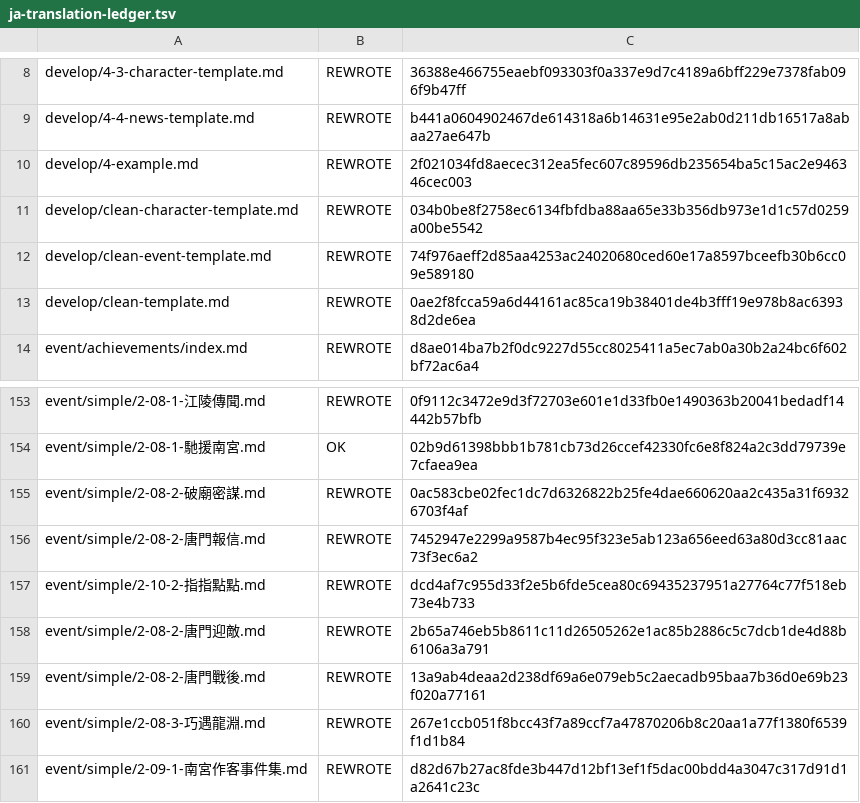
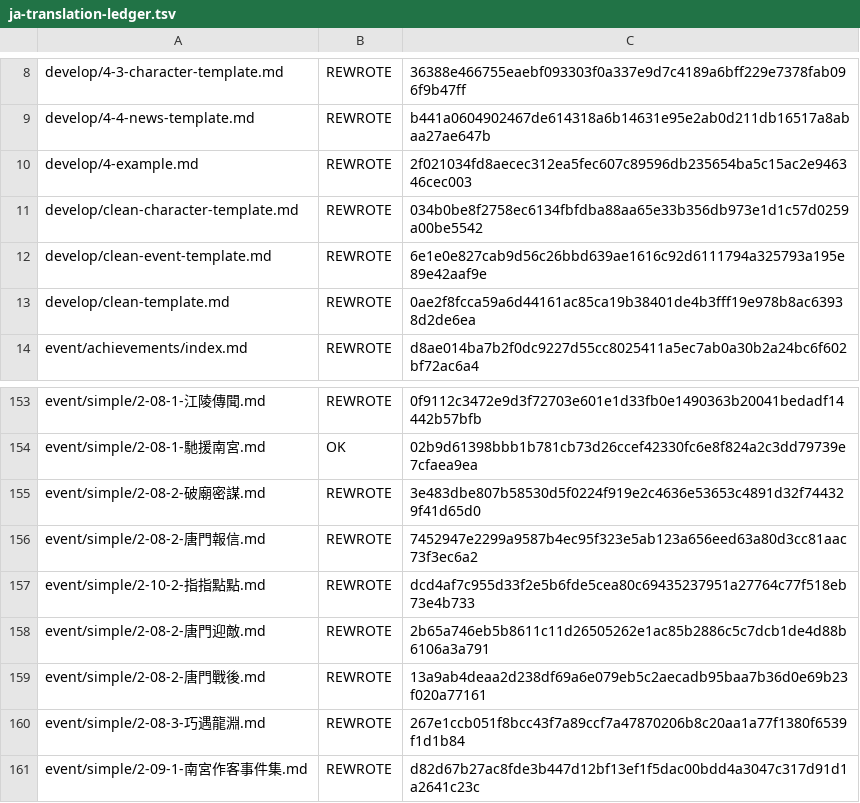
Before and after one commit to NEXTAltair/LoM-wiki, a TSV file: tools/ja-translation-ledger.tsv, drawn as a sheet; only a part is shown, gaps mark what is left out.

```diff
--- a/tools/ja-translation-ledger.tsv
+++ b/tools/ja-translation-ledger.tsv
@@ -11,3 +11,3 @@ develop/4-example.md	REWROTE	2f021034fd8aecec312ea5fec607c89596db235654ba5c15ac2
 develop/clean-character-template.md	REWROTE	034b0be8f2758ec6134fbfdba88aa65e33b356db973e1d1c57d0259a00be5542
-develop/clean-event-template.md	REWROTE	74f976aeff2d85aa4253ac24020680ced60e17a8597bceefb30b6cc09e589180
+develop/clean-event-template.md	REWROTE	6e1e0e827cab9d56c26bbd639ae1616c92d6111794a325793a195e89e42aaf9e
 develop/clean-template.md	REWROTE	0ae2f8fcca59a6d44161ac85ca19b38401de4b3fff19e978b8ac63938d2de6ea
@@ -154,3 +154,3 @@ event/simple/2-08-1-江陵傳聞.md	REWROTE	0f9112c3472e9d3f72703e601e1d33fb0e14
 event/simple/2-08-1-馳援南宮.md	OK	02b9d61398bbb1b781cb73d26ccef42330fc6e8f824a2c3dd79739e7cfaea9ea
-event/simple/2-08-2-破廟密謀.md	REWROTE	0ac583cbe02fec1dc7d6326822b25fe4dae660620aa2c435a31f69326703f4af
+event/simple/2-08-2-破廟密謀.md	REWROTE	3e483dbe807b58530d5f0224f919e2c4636e53653c4891d32f744329f41d65d0
 event/simple/2-08-2-唐門報信.md	REWROTE	7452947e2299a9587b4ec95f323e5ab123a656eed63a80d3cc81aac73f3ec6a2
```
Also changed, not shown: 2 other files.
